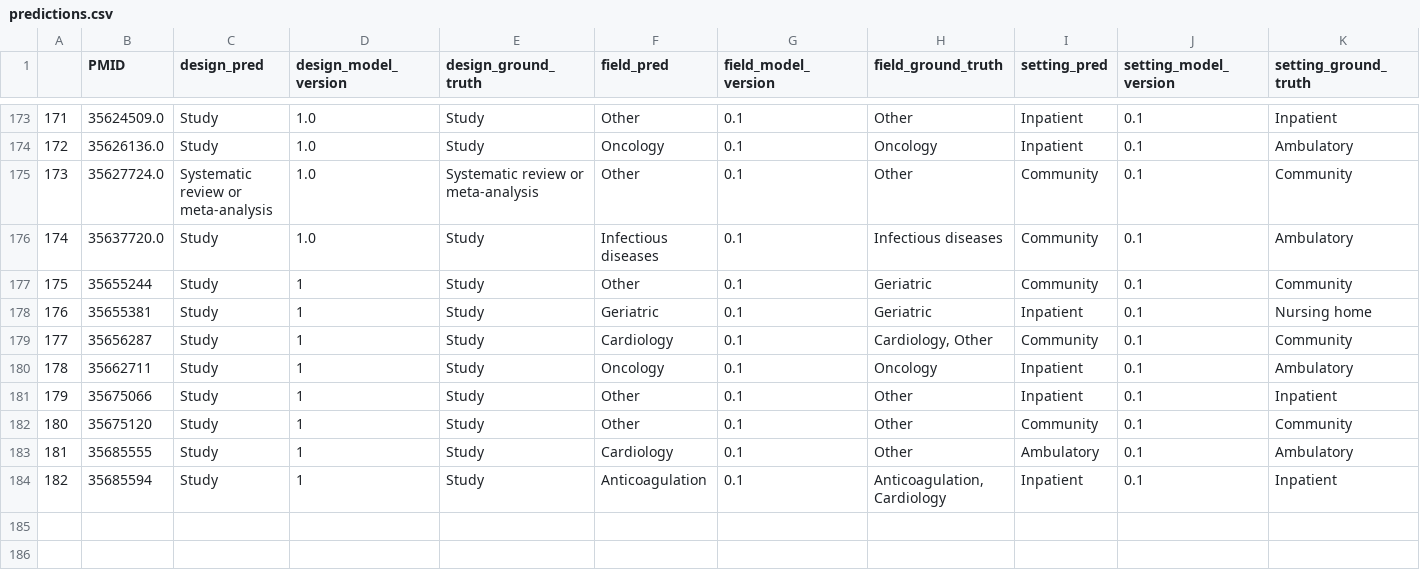
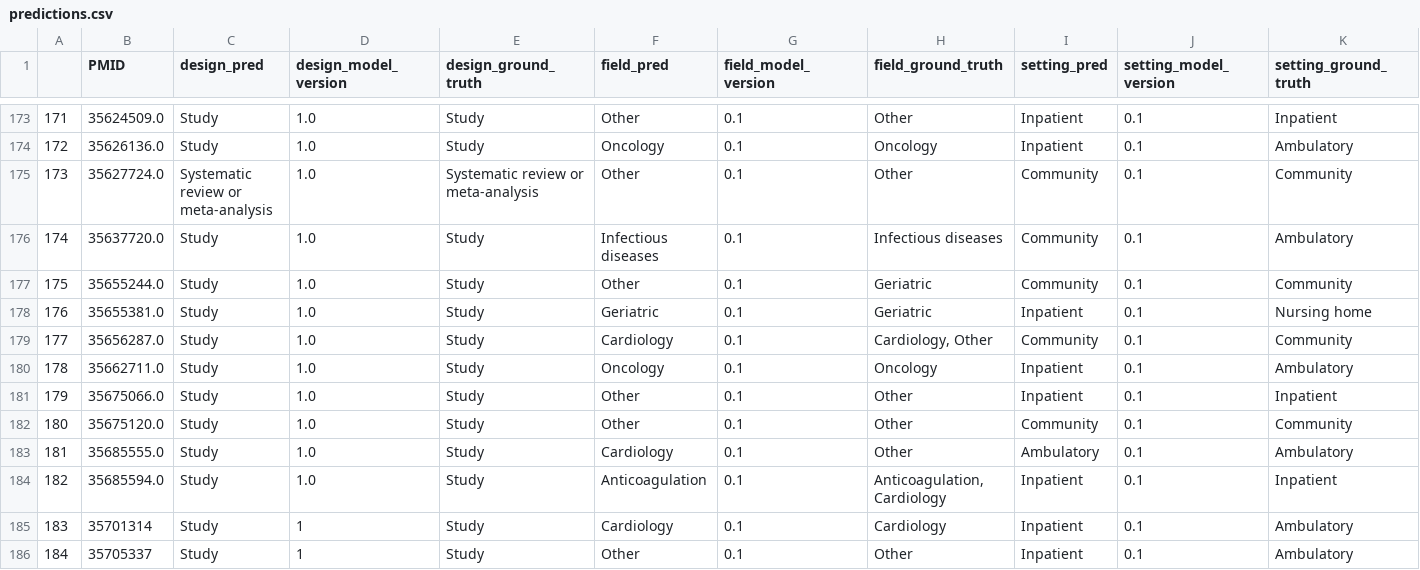
Before and after one commit to urppchusj/impactpharmacie, a CSV file: data/second_gen/predictions.csv, drawn as a sheet; only a part is shown, gaps mark what is left out.

```diff
--- a/data/second_gen/predictions.csv
+++ b/data/second_gen/predictions.csv
@@ -176,9 +176,11 @@
 174,35637720.0,Study,1.0,Study,Infectious diseases,0.1,Infectious diseases,Community,0.1,Ambulatory
-175,35655244,Study,1,Study,Other,0.1,Geriatric,Community,0.1,Community
-176,35655381,Study,1,Study,Geriatric,0.1,Geriatric,Inpatient,0.1,Nursing home
-177,35656287,Study,1,Study,Cardiology,0.1,"Cardiology, Other",Community,0.1,Community
-178,35662711,Study,1,Study,Oncology,0.1,Oncology,Inpatient,0.1,Ambulatory
-179,35675066,Study,1,Study,Other,0.1,Other,Inpatient,0.1,Inpatient
-180,35675120,Study,1,Study,Other,0.1,Other,Community,0.1,Community
-181,35685555,Study,1,Study,Cardiology,0.1,Other,Ambulatory,0.1,Ambulatory
-182,35685594,Study,1,Study,Anticoagulation,0.1,"Anticoagulation, Cardiology",Inpatient,0.1,Inpatient
+175,35655244.0,Study,1.0,Study,Other,0.1,Geriatric,Community,0.1,Community
+176,35655381.0,Study,1.0,Study,Geriatric,0.1,Geriatric,Inpatient,0.1,Nursing home
+177,35656287.0,Study,1.0,Study,Cardiology,0.1,"Cardiology, Other",Community,0.1,Community
+178,35662711.0,Study,1.0,Study,Oncology,0.1,Oncology,Inpatient,0.1,Ambulatory
+179,35675066.0,Study,1.0,Study,Other,0.1,Other,Inpatient,0.1,Inpatient
+180,35675120.0,Study,1.0,Study,Other,0.1,Other,Community,0.1,Community
+181,35685555.0,Study,1.0,Study,Cardiology,0.1,Other,Ambulatory,0.1,Ambulatory
+182,35685594.0,Study,1.0,Study,Anticoagulation,0.1,"Anticoagulation, Cardiology",Inpatient,0.1,Inpatient
+183,35701314,Study,1,Study,Cardiology,0.1,Cardiology,Inpatient,0.1,Ambulatory
+184,35705337,Study,1,Study,Other,0.1,Other,Inpatient,0.1,Ambulatory
```
Also changed, not shown: data/second_gen/extraction_log.csv, 2 other files.
